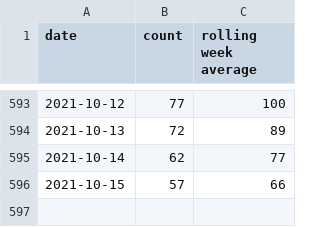
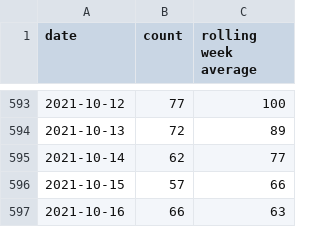
Before and after one commit to davidstosik/covid-tokyo-graph, a CSV file: docs/daily.csv, drawn as a sheet; only a part is shown, gaps mark what is left out.

Commit message:
Update daily.csv from GitHub Action https://github.com/davidstosik/covid-tokyo-graph/actions/runs/1349016233

```diff
--- a/docs/daily.csv
+++ b/docs/daily.csv
@@ -596 +596,2 @@ date,count,rolling week average
 2021-10-15,57,66
+2021-10-16,66,63
```
